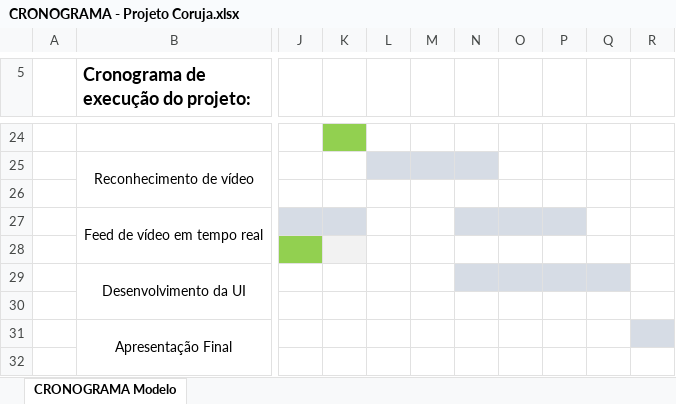
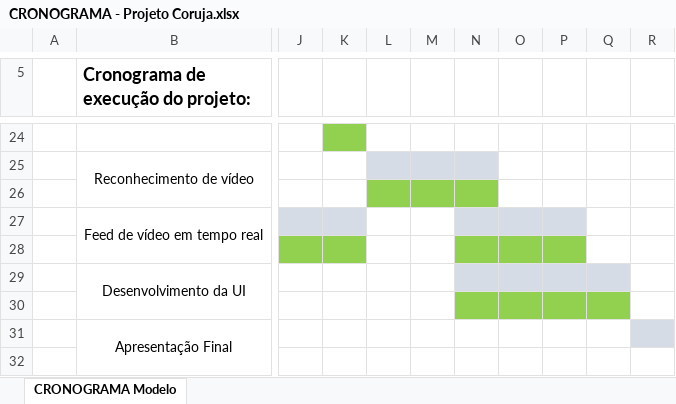
Before and after one commit to PedroHGLima/PI-Coruja, an Excel workbook: docs/CRONOGRAMA - Projeto Coruja.xlsx, sheet CRONOGRAMA Modelo, drawn as a sheet; only a part is shown, gaps mark what is left out; values as stored, in another font and other column widths than the file's, no borders; the diff names each change by its address in the sheet, - before the commit and + after, or states it on an @@ line.

Commit message:
atualização do cronograma

```diff
--- a/docs/CRONOGRAMA - Projeto Coruja.xlsx (sheet CRONOGRAMA Modelo)
+++ b/docs/CRONOGRAMA - Projeto Coruja.xlsx (sheet CRONOGRAMA Modelo)
-L26:N26 fill: none
+L26:N26 fill: #92D050
-K28 fill: #F2F2F2
+K28 fill: #92D050
-N28:P28 fill: none
+N28:P28 fill: #92D050
-N30:Q30 fill: none
+N30:Q30 fill: #92D050
```
